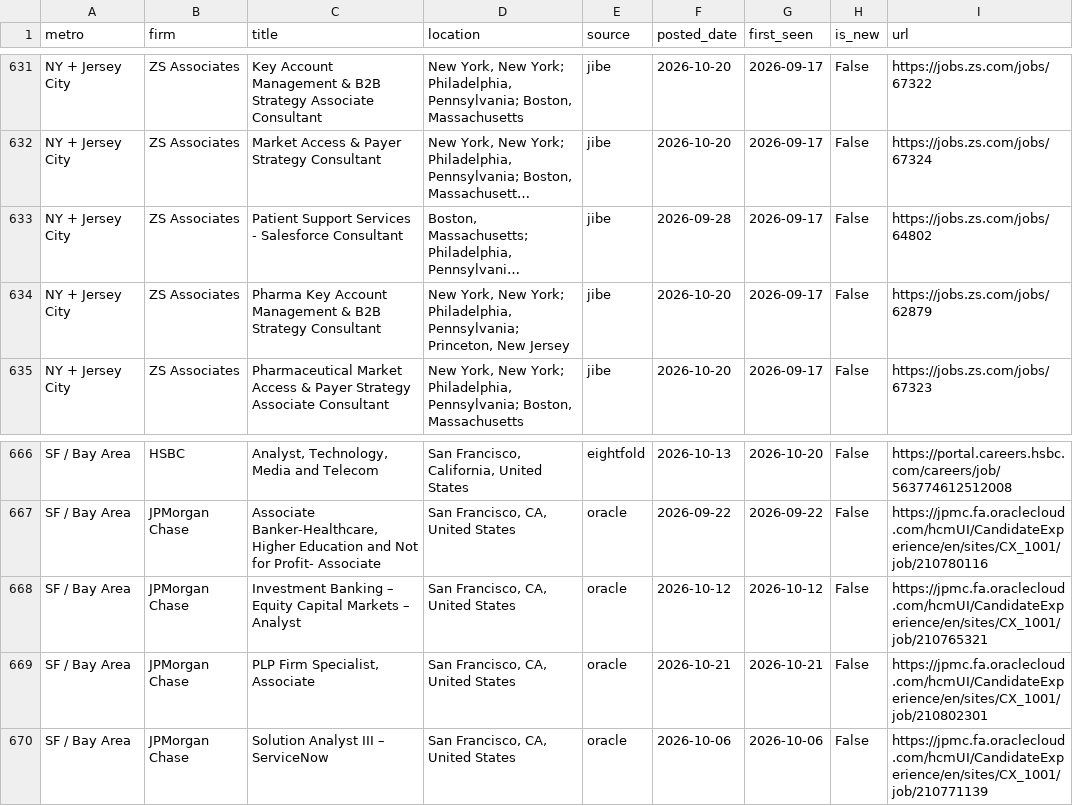
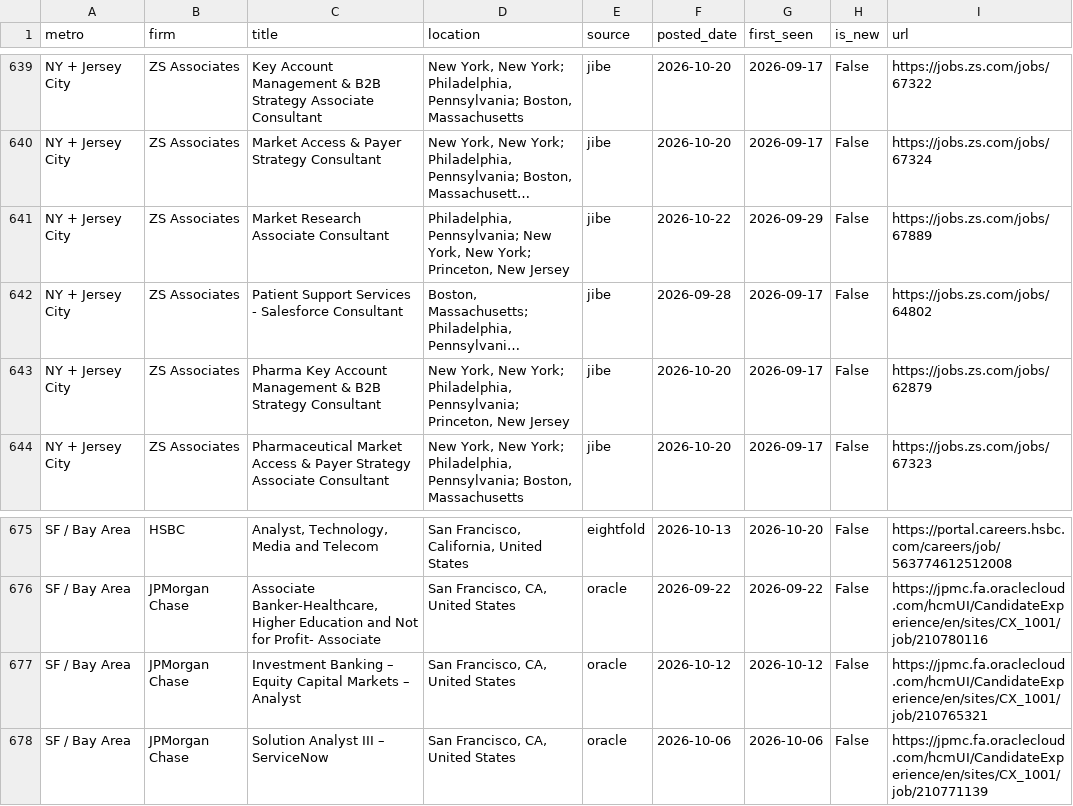
Before and after one commit to nakuljadeja08/Street-Watch, a CSV file: street_watch_jobs.csv, drawn as a sheet; only a part is shown, gaps mark what is left out; long unchanged cells end in …; removed rows and columns are numbered as before the commit, all else as after; the diff covers the shown part only; the diff names each change by its address in the sheet, - before the commit and + after, or states it on an @@ line.

```diff
--- a/street_watch_jobs.csv
+++ b/street_watch_jobs.csv
+row 641: NY + Jersey City | ZS Associates | Market Research Associate Consultant | Philadelphia, Pennsylvania; New York, New York; Princeton, New Jersey | jibe | 2026-10-22 | 2026-09-29 | False | https://jobs.zs.com/jobs/67889
-row 669: SF / Bay Area | JPMorgan Chase | PLP Firm Specialist, Associate | San Francisco, CA, United States | oracle | 2026-10-21 | 2026-10-21 | False | https://jpmc.fa.oraclecloud.com/hcmUI/CandidateExperience/en/sites/CX_1001/job/210802301
```
Also changed, not shown: 13 added rows, 5 removed rows and 3 edited cells elsewhere in this file, 3 other files.
